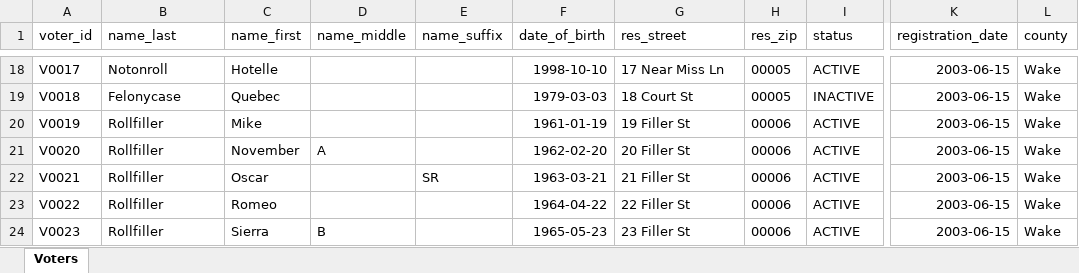
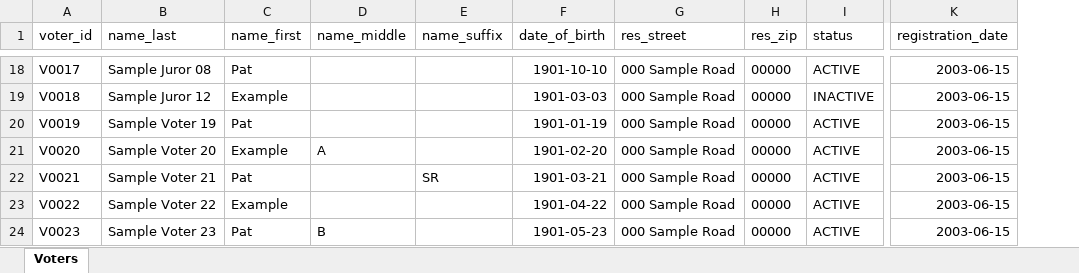
Before and after one commit to acornsoft/juryroll, an Excel workbook: shared/samples/sample_voter_roll.xlsx, sheet Voters, drawn as a sheet; only a part is shown, gaps mark what is left out; values as stored, in another font and other column widths than the file's, no borders; the diff covers the shown part only; the diff names each change by its address in the sheet, - before the commit and + after, or states it on an @@ line.

```diff
--- a/shared/samples/sample_voter_roll.xlsx (sheet Voters)
+++ b/shared/samples/sample_voter_roll.xlsx (sheet Voters)
-column L (county), rows 18-24: all Wake
-B18 (name_last): Notonroll
+B18 (name_last): Sample Juror 08
-C18 (name_first): Hotelle
+C18 (name_first): Pat
-F18 (date_of_birth): 1998-10-10
+F18 (date_of_birth): 1901-10-10
-G18 (res_street): 17 Near Miss Ln
+G18 (res_street): 000 Sample Road
-H18:H19 (res_zip): 00005
+H18:H19 (res_zip): 00000
-B19 (name_last): Felonycase
+B19 (name_last): Sample Juror 12
-C19 (name_first): Quebec
+C19 (name_first): Example
-F19 (date_of_birth): 1979-03-03
+F19 (date_of_birth): 1901-03-03
-G19 (res_street): 18 Court St
+G19 (res_street): 000 Sample Road
-B20 (name_last): Rollfiller
+B20 (name_last): Sample Voter 19
-C20 (name_first): Mike
+C20 (name_first): Pat
-F20 (date_of_birth): 1961-01-19
+F20 (date_of_birth): 1901-01-19
-G20 (res_street): 19 Filler St
+G20 (res_street): 000 Sample Road
-H20:H24 (res_zip): 00006
+H20:H24 (res_zip): 00000
-B21 (name_last): Rollfiller
+B21 (name_last): Sample Voter 20
-C21 (name_first): November
+C21 (name_first): Example
-F21 (date_of_birth): 1962-02-20
+F21 (date_of_birth): 1901-02-20
-G21 (res_street): 20 Filler St
+G21 (res_street): 000 Sample Road
-B22 (name_last): Rollfiller
+B22 (name_last): Sample Voter 21
-C22 (name_first): Oscar
+C22 (name_first): Pat
-F22 (date_of_birth): 1963-03-21
+F22 (date_of_birth): 1901-03-21
-G22 (res_street): 21 Filler St
+G22 (res_street): 000 Sample Road
-B23 (name_last): Rollfiller
+B23 (name_last): Sample Voter 22
-C23 (name_first): Romeo
+C23 (name_first): Example
-F23 (date_of_birth): 1964-04-22
+F23 (date_of_birth): 1901-04-22
-G23 (res_street): 22 Filler St
+G23 (res_street): 000 Sample Road
-B24 (name_last): Rollfiller
+B24 (name_last): Sample Voter 23
-C24 (name_first): Sierra
+C24 (name_first): Pat
-F24 (date_of_birth): 1965-05-23
+F24 (date_of_birth): 1901-05-23
-G24 (res_street): 23 Filler St
+G24 (res_street): 000 Sample Road
```
Also changed, not shown: 165 edited cells elsewhere in this sheet, shared/samples/sample_juror_disqualifications.xlsx, 18 other files.
